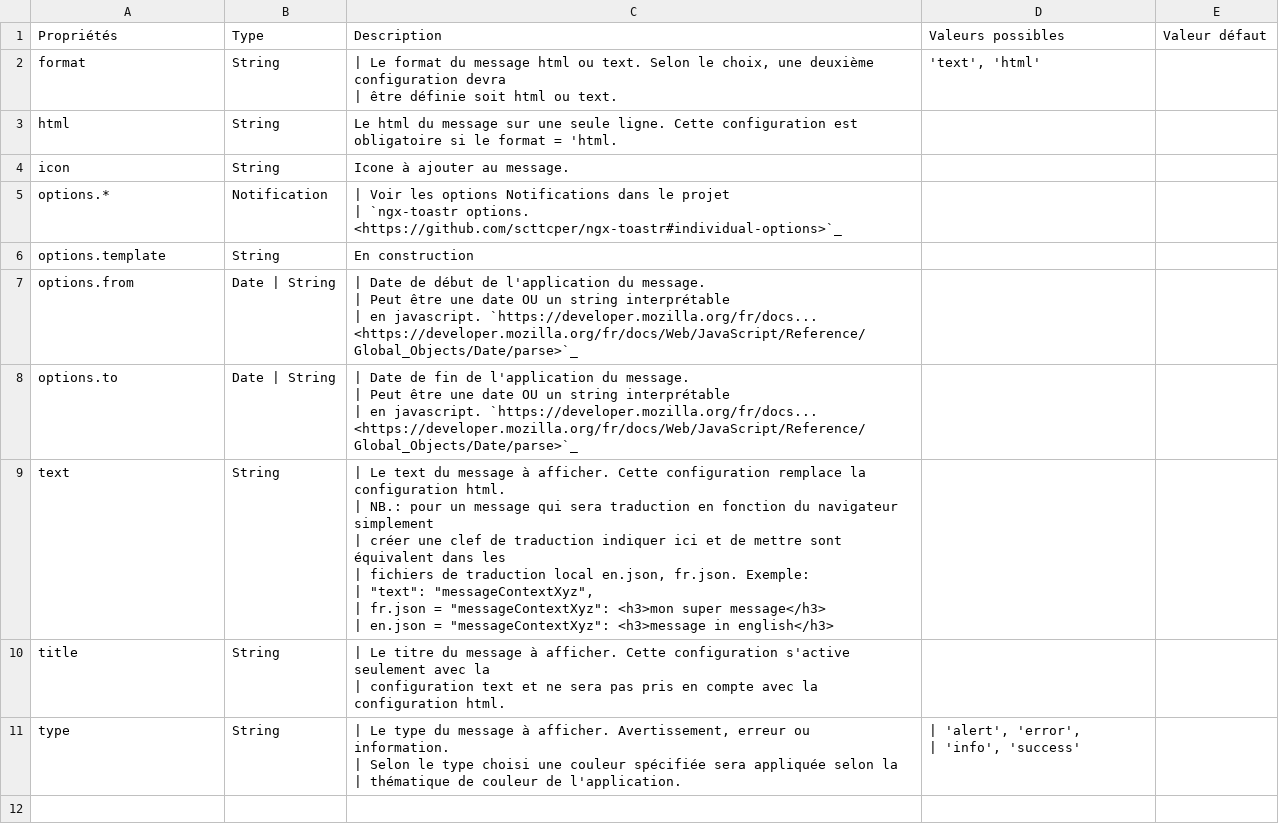
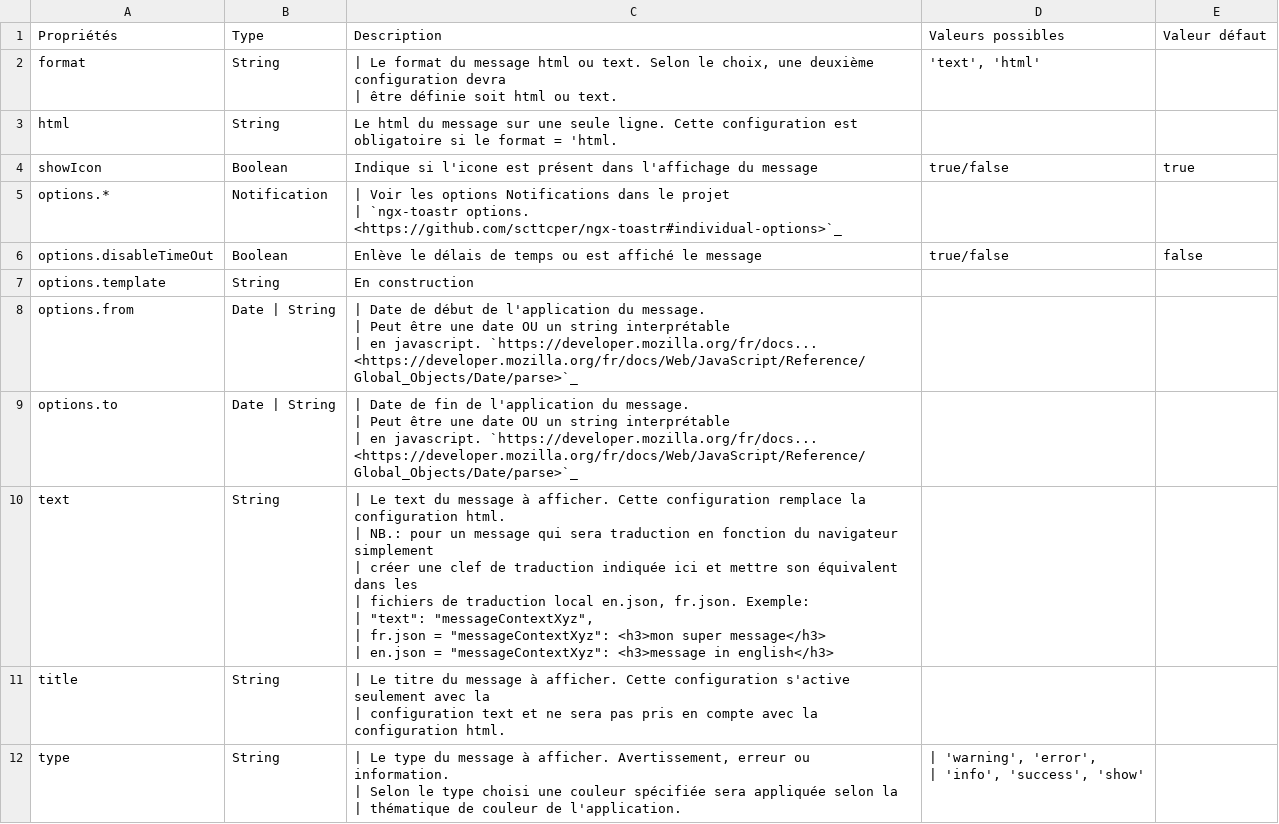
Before and after one commit to infra-geo-ouverte/igo2, a CSV file: docs/_tables/fr/config/message.csv, drawn as a sheet.

Commit message:
feat(docs, demo, toast-Class)- add doc, demo and some custom class for message toast (#821)
* message-demo-doc-classCustom

* add doc for clarification on export-import tool

* refactor(message):  rename property

* wip

Co-authored-by: Pierre-Étienne Lord

```diff
--- a/docs/_tables/fr/config/message.csv
+++ b/docs/_tables/fr/config/message.csv
@@ -4,5 +4,6 @@ format ,String,"| Le format du message html ou text. Selon le choix, u
 html ,String,Le html du message sur une seule ligne. Cette configuration est obligatoire si le format = 'html. ,,
-icon ,String,Icone à ajouter au message. ,,
+showIcon , Boolean, Indique si l'icone est présent dans l'affichage du message , true/false, true
 options.* ,Notification ,"| Voir les options Notifications dans le projet
 | `ngx-toastr options. <https://github.com/scttcper/ngx-toastr#individual-options>`_ ",,
+options.disableTimeOut , Boolean, Enlève le délais de temps ou est affiché le message, true/false, false
 options.template ,String ,En construction ,,
@@ -14,14 +15,14 @@ options.to,Date | String ,"| Date de fin de l'application du message.
 | en javascript. `https://developer.mozilla.org/fr/docs... <https://developer.mozilla.org/fr/docs/Web/JavaScript/Reference/Global_Objects/Date/parse>`_ ",,
-text ,String,"| Le text du message à afficher. Cette configuration remplace la configuration html.
-| NB.: pour un message qui sera traduction en fonction du navigateur simplement
-| créer une clef de traduction indiquer ici et de mettre sont équivalent dans les
-| fichiers de traduction local en.json, fr.json. Exemple:
-| ""text"": ""messageContextXyz"",
-| fr.json = ""messageContextXyz"": <h3>mon super message</h3>
-| en.json = ""messageContextXyz"": <h3>message in english</h3> ",,
+text ,String,"| Le text du message à afficher. Cette configuration remplace la configuration html.
+| NB.: pour un message qui sera traduction en fonction du navigateur simplement
+| créer une clef de traduction indiquée ici et mettre son équivalent dans les
+| fichiers de traduction local en.json, fr.json. Exemple:
+| ""text"": ""messageContextXyz"",
+| fr.json = ""messageContextXyz"": <h3>mon super message</h3>
+| en.json = ""messageContextXyz"": <h3>message in english</h3> ",,
 title ,String,"| Le titre du message à afficher. Cette configuration s'active seulement avec la
 | configuration text et ne sera pas pris en compte avec la configuration html. ",,
-type ,String,"| Le type du message à afficher. Avertissement, erreur ou information.
-| Selon le type choisi une couleur spécifiée sera appliquée selon la
-| thématique de couleur de l'application. ","| 'alert', 'error',
-| 'info', 'success'",
+type ,String,"| Le type du message à afficher. Avertissement, erreur ou information.
+| Selon le type choisi une couleur spécifiée sera appliquée selon la
+| thématique de couleur de l'application. ","| 'warning', 'error',
+| 'info', 'success', 'show'",
```
Also changed, not shown: 6 other files.
